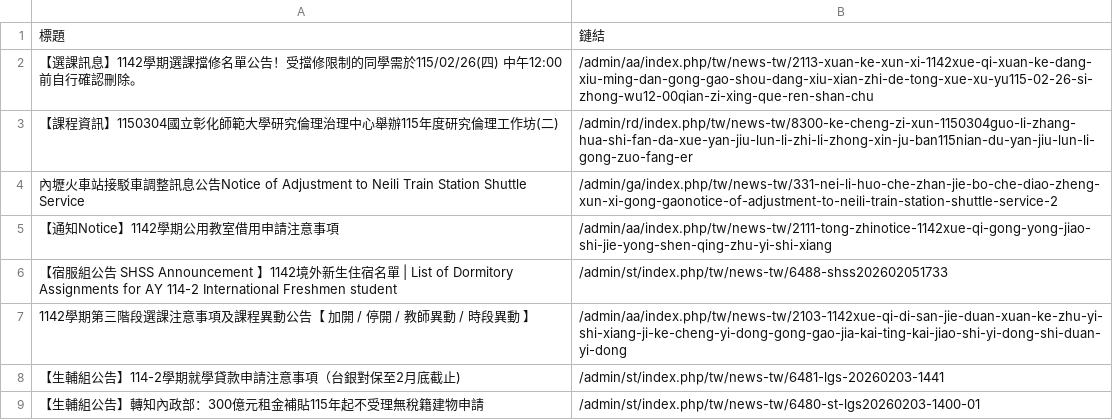
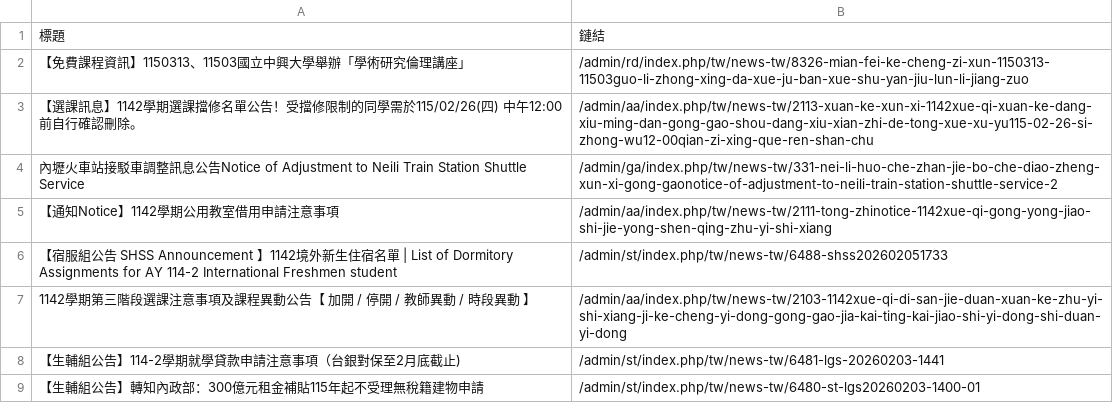
Before and after one commit to Anson0359/MidProject_Web_Crawler, a CSV file: static.csv, drawn as a sheet; only a part is shown.

```diff
--- a/static.csv
+++ b/static.csv
@@ -1,4 +1,4 @@
 標題,鏈結
+ 【免費課程資訊】1150313、11503國立中興大學舉辦「學術研究倫理講座」,/admin/rd/index.php/tw/news-tw/8326-mian-fei-ke-cheng-zi-xun-1150313-11503guo-li-zhong-xing-da-xue-ju-ban-xue-shu-yan-jiu-lun-li-jiang-zuo
  【選課訊息】1142學期選課擋修名單公告！受擋修限制的同學需於115/02/26(四) 中午12:00前自行確認刪除。,/admin/aa/index.php/tw/news-tw/2113-xuan-ke-xun-xi-1142xue-qi-xuan-ke-dang-xiu-ming-dan-gong-gao-shou-dang-xiu-xian-zhi-de-tong-xue-xu-yu115-02-26-si-zhong-wu12-00qian-zi-xing-que-ren-shan-chu
- 【課程資訊】1150304國立彰化師範大學研究倫理治理中心舉辦115年度研究倫理工作坊(二),/admin/rd/index.php/tw/news-tw/8300-ke-cheng-zi-xun-1150304guo-li-zhang-hua-shi-fan-da-xue-yan-jiu-lun-li-zhi-li-zhong-xin-ju-ban115nian-du-yan-jiu-lun-li-gong-zuo-fang-er
  內壢火車站接駁車調整訊息公告Notice of Adjustment to Neili Train Station Shuttle Service,/admin/ga/index.php/tw/news-tw/331-nei-li-huo-che-zhan-jie-bo-che-diao-zheng-xun-xi-gong-gaonotice-of-adjustment-to-neili-train-station-shuttle-service-2
```
Also changed, not shown: api.csv.
